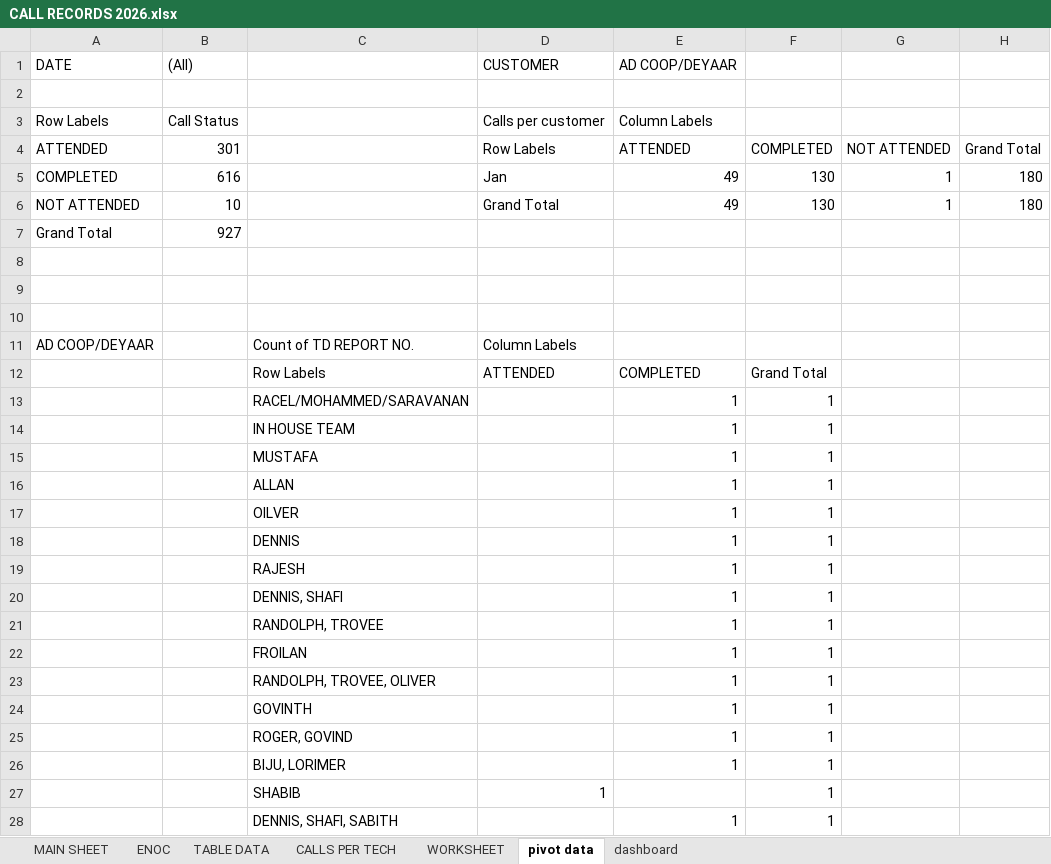
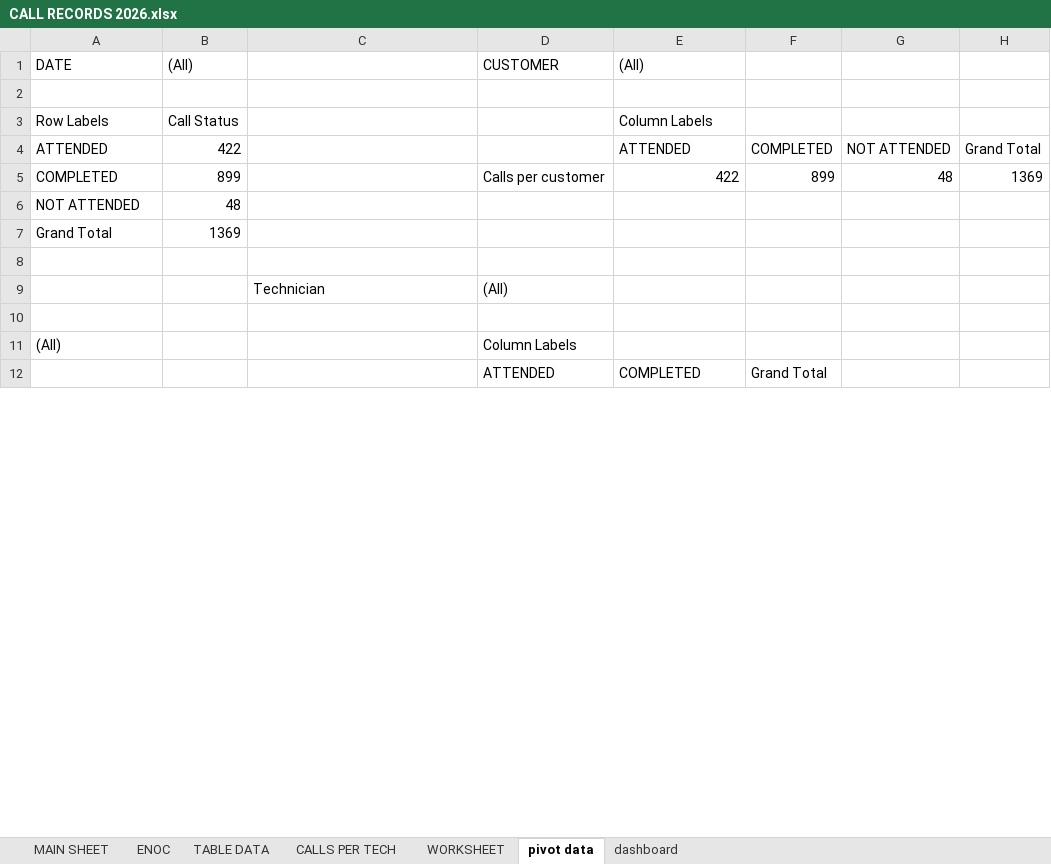
Before and after one commit to thermodynamics-tdot/dashboard, an Excel workbook: CALL RECORDS 2026.xlsx, sheet pivot data, drawn as a sheet; only a part is shown; values as stored, in another font and other column widths than the file's, no borders; removed rows and columns are numbered as before the commit, all else as after; the diff covers the shown part only; the diff names each change by its address in the sheet, - before the commit and + after, or states it on an @@ line.

```diff
--- a/CALL RECORDS 2026.xlsx (sheet pivot data)
+++ b/CALL RECORDS 2026.xlsx (sheet pivot data)
-E1: AD COOP/DEYAAR
+E1: (All)
-D3: Calls per customer
+D3: (empty)
-B4: 301
+B4: 422
-D4: Row Labels
+D4: (empty)
-row 5: COMPLETED | 616 |  | Jan | 49 | 130 | 1 | 180
-row 6: NOT ATTENDED | 10 |  | Grand Total | 49 | 130 | 1 | 180
+row 5: COMPLETED | 899 |  | Calls per customer | 422 | 899 | 48 | 1369
+row 6: NOT ATTENDED | 48
-B7: 927
+B7: 1369
+row 9:  |  | Technician | (All)
-row 11: (empty)
+row 11: (All) |  |  | Column Labels
-row 11: AD COOP/DEYAAR |  | Count of TD REPORT NO. | Column Labels
-C12: Row Labels
+C12: (empty)
-row 13:  |  | RACEL/MOHAMMED/SARAVANAN |  | 1 | 1
-row 14:  |  | IN HOUSE TEAM |  | 1 | 1
-row 15:  |  | MUSTAFA |  | 1 | 1
-row 16:  |  | ALLAN |  | 1 | 1
-row 17:  |  | OILVER |  | 1 | 1
-row 18:  |  | DENNIS |  | 1 | 1
-row 19:  |  | RAJESH |  | 1 | 1
-row 20:  |  | DENNIS, SHAFI |  | 1 | 1
-row 21:  |  | RANDOLPH, TROVEE |  | 1 | 1
-row 22:  |  | FROILAN |  | 1 | 1
-row 23:  |  | RANDOLPH, TROVEE, OLIVER |  | 1 | 1
-row 24:  |  | GOVINTH |  | 1 | 1
-row 25:  |  | ROGER, GOVIND |  | 1 | 1
-row 26:  |  | BIJU, LORIMER |  | 1 | 1
-row 27:  |  | SHABIB | 1 |  | 1
-row 28:  |  | DENNIS, SHAFI, SABITH |  | 1 | 1
```
Also changed, not shown: 1 added row and 38 removed rows elsewhere in this sheet, sheet TABLE DATA, sheet MAIN SHEET, sheet WORKSHEET, sheet CALLS PER TECH, sheet ENOC, sheet dashboard, charts or pictures.
